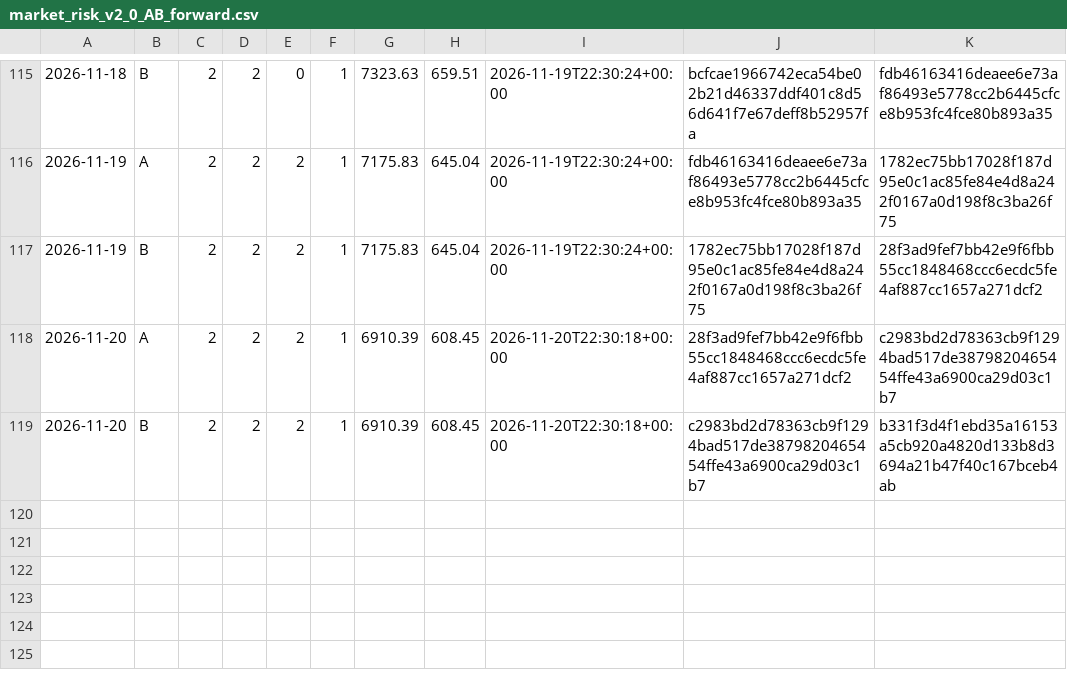
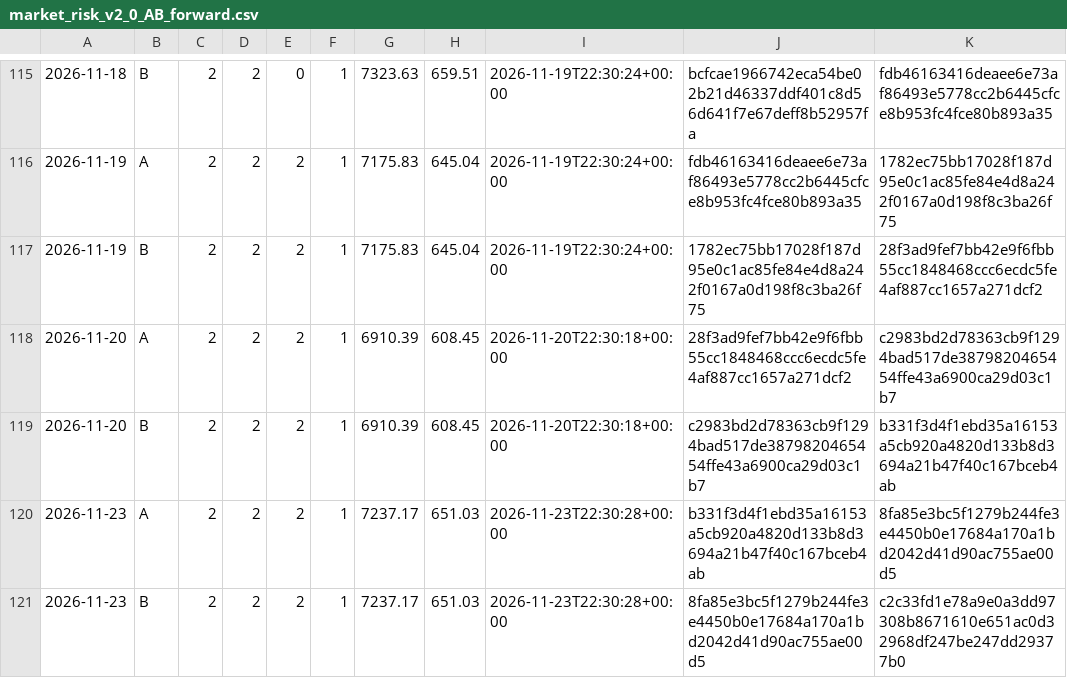
Before and after one commit to stonebridgelin/market-weather-site, a CSV file: attest/market_risk/market_risk_v2_0_AB_forward.csv, drawn as a sheet; only a part is shown, gaps mark what is left out; the diff names each change by its address in the sheet, - before the commit and + after, or states it on an @@ line.

Commit message:
attest 2026-11-23

```diff
--- a/attest/market_risk/market_risk_v2_0_AB_forward.csv
+++ b/attest/market_risk/market_risk_v2_0_AB_forward.csv
+row 120: 2026-11-23 | A | 2 | 2 | 2 | 1 | 7237.17 | 651.03 | 2026-11-23T22:30:28+00:00 | b331f3d4f1ebd35a16153a5cb920a4820d133b8d3694a21b47f40c167bceb4ab | 8fa85e3bc5f1279b244fe3e4450b0e17684a170a1bd2042d41d90ac755ae00d5
+row 121: 2026-11-23 | B | 2 | 2 | 2 | 1 | 7237.17 | 651.03 | 2026-11-23T22:30:28+00:00 | 8fa85e3bc5f1279b244fe3e4450b0e17684a170a1bd2042d41d90ac755ae00d5 | c2c33fd1e78a9e0a3dd97308b8671610e651ac0d32968df247be247dd29377b0
```
Also changed, not shown: attest/day_list.csv, attest/market_risk/prices_forward.csv, 17 other files.
